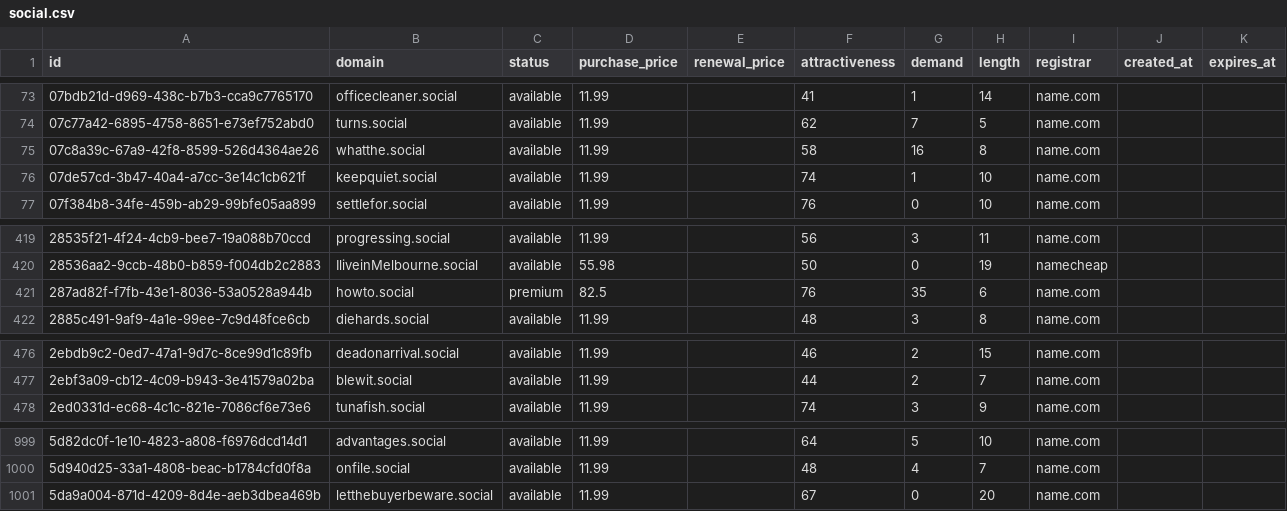
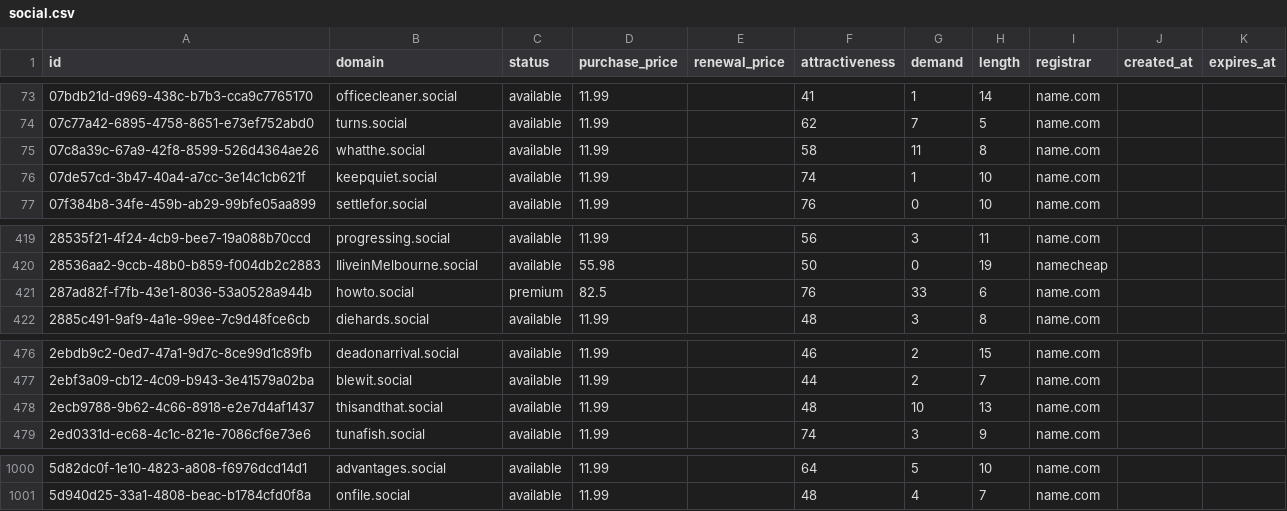
Before and after one commit to UniqueDomains/social-oneword-domains, a CSV file: social.csv, drawn as a sheet; only a part is shown, gaps mark what is left out.

Commit message:
Domains update

```diff
--- a/social.csv
+++ b/social.csv
@@ -74,3 +74,3 @@ id,domain,status,purchase_price,renewal_price,attractiveness,demand,length,regis
 07c77a42-6895-4758-8651-e73ef752abd0,turns.social,available,11.99,,62,7,5,name.com,,
-07c8a39c-67a9-42f8-8599-526d4364ae26,whatthe.social,available,11.99,,58,16,8,name.com,,
+07c8a39c-67a9-42f8-8599-526d4364ae26,whatthe.social,available,11.99,,58,11,8,name.com,,
 07de57cd-3b47-40a4-a7cc-3e14c1cb621f,keepquiet.social,available,11.99,,74,1,10,name.com,,
@@ -420,3 +420,3 @@ id,domain,status,purchase_price,renewal_price,attractiveness,demand,length,regis
 28536aa2-9ccb-48b0-b859-f004db2c2883,IliveinMelbourne.social,available,55.98,,50,0,19,namecheap,,
-287ad82f-f7fb-43e1-8036-53a0528a944b,howto.social,premium,82.5,,76,35,6,name.com,,
+287ad82f-f7fb-43e1-8036-53a0528a944b,howto.social,premium,82.5,,76,33,6,name.com,,
 2885c491-9af9-4a1e-99ee-7c9d48fce6cb,diehards.social,available,11.99,,48,3,8,name.com,,
@@ -477,2 +477,3 @@ id,domain,status,purchase_price,renewal_price,attractiveness,demand,length,regis
 2ebf3a09-cb12-4c09-b943-3e41579a02ba,blewit.social,available,11.99,,44,2,7,name.com,,
+2ecb9788-9b62-4c66-8918-e2e7d4af1437,thisandthat.social,available,11.99,,48,10,13,name.com,,
 2ed0331d-ec68-4c1c-821e-7086cf6e73e6,tunafish.social,available,11.99,,74,3,9,name.com,,
@@ -1000,2 +1001 @@ id,domain,status,purchase_price,renewal_price,attractiveness,demand,length,regis
 5d940d25-33a1-4808-beac-b1784cfd0f8a,onfile.social,available,11.99,,48,4,7,name.com,,
-5da9a004-871d-4209-8d4e-aeb3dbea469b,letthebuyerbeware.social,available,11.99,,67,0,20,name.com,,
```
Also changed, not shown: 4 other files.
